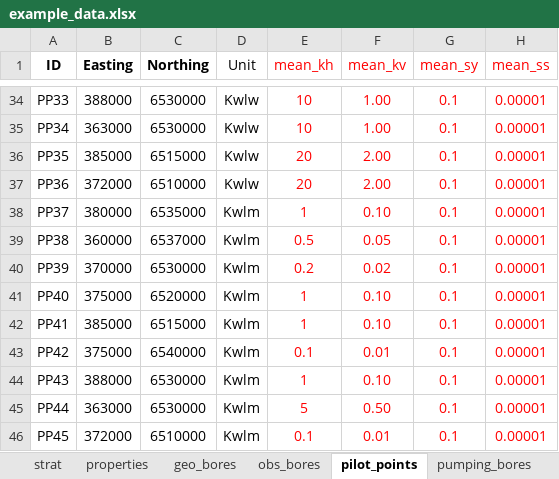
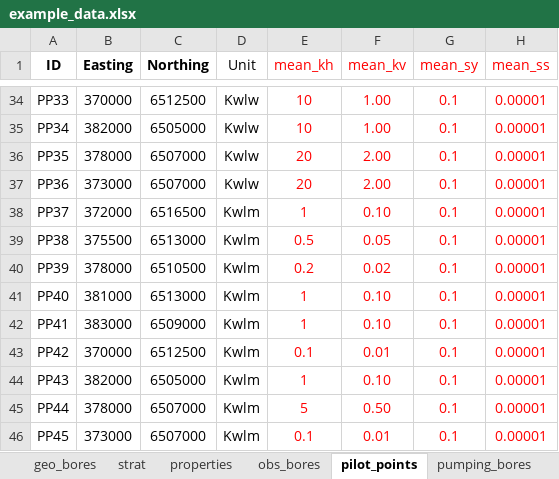
Before and after one commit to kerrybardot/loopflopy, an Excel workbook: examples/Example 3 - Heterogeneity/data/example_data.xlsx, sheet pilot_points, drawn as a sheet; only a part is shown, gaps mark what is left out; values as stored, in another font and other column widths than the file's, no borders; the diff covers the shown part only; the diff names each change by its address in the sheet, - before the commit and + after, or states it on an @@ line.

```diff
--- a/examples/Example 3 - Heterogeneity/data/example_data.xlsx (sheet pilot_points)
+++ b/examples/Example 3 - Heterogeneity/data/example_data.xlsx (sheet pilot_points)
@@ sheet tab order changed: geo_bores | strat | properties | obs_bores | pilot_points | pumping_bores @@
-B34 (Easting): 388000
+B34 (Easting): 370000
-C34 (Northing): 6530000
+C34 (Northing): 6512500
-B35 (Easting): 363000
+B35 (Easting): 382000
-C35 (Northing): 6530000
+C35 (Northing): 6505000
-B36 (Easting): 385000
+B36 (Easting): 378000
-C36 (Northing): 6515000
+C36 (Northing): 6507000
-B37 (Easting): 372000
+B37 (Easting): 373000
-C37 (Northing): 6510000
+C37 (Northing): 6507000
-B38 (Easting): 380000
+B38 (Easting): 372000
-C38 (Northing): 6535000
+C38 (Northing): 6516500
-B39 (Easting): 360000
+B39 (Easting): 375500
-C39 (Northing): 6537000
+C39 (Northing): 6513000
-B40 (Easting): 370000
+B40 (Easting): 378000
-C40 (Northing): 6530000
+C40 (Northing): 6510500
-B41 (Easting): 375000
+B41 (Easting): 381000
-C41 (Northing): 6520000
+C41 (Northing): 6513000
-B42 (Easting): 385000
+B42 (Easting): 383000
-C42 (Northing): 6515000
+C42 (Northing): 6509000
-B43 (Easting): 375000
+B43 (Easting): 370000
-C43 (Northing): 6540000
+C43 (Northing): 6512500
-B44 (Easting): 388000
+B44 (Easting): 382000
-C44 (Northing): 6530000
+C44 (Northing): 6505000
-B45 (Easting): 363000
+B45 (Easting): 378000
-C45 (Northing): 6530000
+C45 (Northing): 6507000
-B46 (Easting): 372000
+B46 (Easting): 373000
-C46 (Northing): 6510000
+C46 (Northing): 6507000
```
Also changed, not shown: 64 edited cells elsewhere in this sheet, sheet geo_bores, sheet obs_bores, sheet properties, other sheet tabs, 34 other files.
